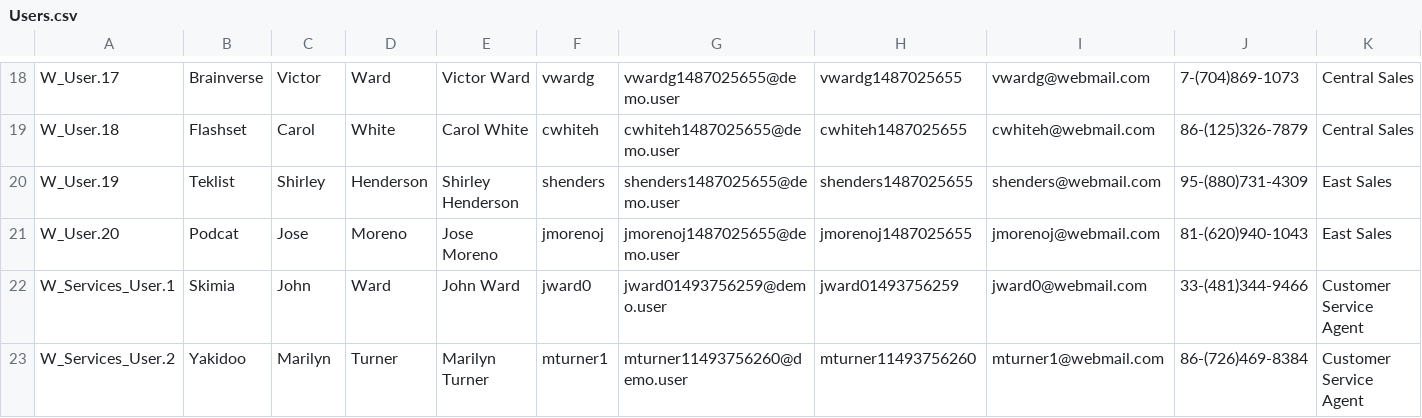
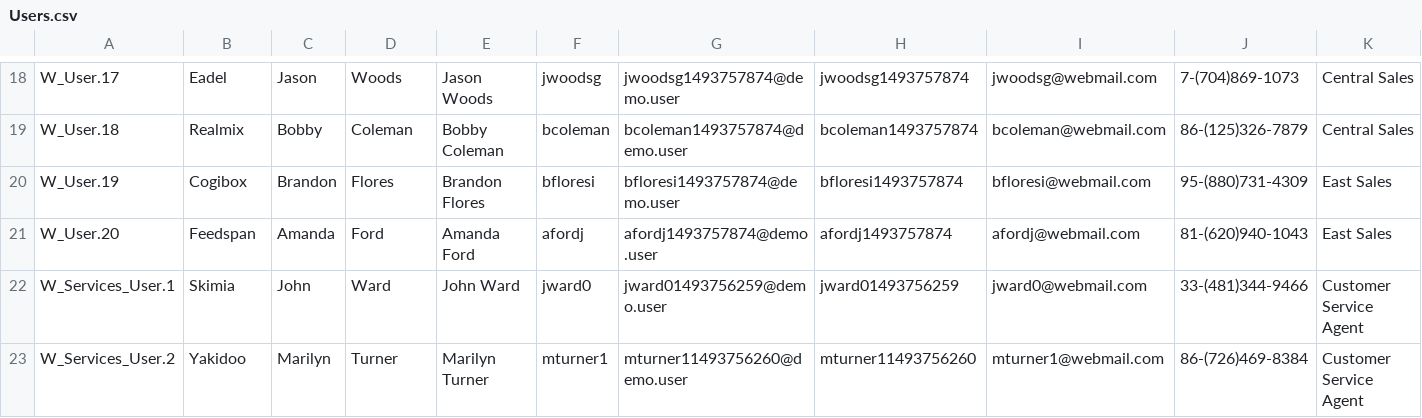
Before and after one commit to rodrigom-oktana-io/wave-tooling, a CSV file: Users.csv, drawn as a sheet; only a part is shown, gaps mark what is left out; the diff covers the shown part only; the diff names each change by its address in the sheet, - before the commit and + after, or states it on an @@ line.

Commit message:
Update Users.csv

```diff
--- a/Users.csv
+++ b/Users.csv
-B18: Brainverse
+B18: Eadel
-C18: Victor
+C18: Jason
-D18: Ward
+D18: Woods
-E18: Victor Ward
+E18: Jason Woods
-F18: vwardg
+F18: jwoodsg
-G18: vwardg1487025655@demo.user
+G18: jwoodsg1493757874@demo.user
-H18: vwardg1487025655
+H18: jwoodsg1493757874
-I18: vwardg@webmail.com
+I18: jwoodsg@webmail.com
-B19: Flashset
+B19: Realmix
-C19: Carol
+C19: Bobby
-D19: White
+D19: Coleman
-E19: Carol White
+E19: Bobby Coleman
-F19: cwhiteh
+F19: bcoleman
-G19: cwhiteh1487025655@demo.user
+G19: bcoleman1493757874@demo.user
-H19: cwhiteh1487025655
+H19: bcoleman1493757874
-I19: cwhiteh@webmail.com
+I19: bcoleman@webmail.com
-B20: Teklist
+B20: Cogibox
-C20: Shirley
+C20: Brandon
-D20: Henderson
+D20: Flores
-E20: Shirley Henderson
+E20: Brandon Flores
-F20: shenders
+F20: bfloresi
-G20: shenders1487025655@demo.user
+G20: bfloresi1493757874@demo.user
-H20: shenders1487025655
+H20: bfloresi1493757874
-I20: shenders@webmail.com
+I20: bfloresi@webmail.com
-B21: Podcat
+B21: Feedspan
-C21: Jose
+C21: Amanda
-D21: Moreno
+D21: Ford
-E21: Jose Moreno
+E21: Amanda Ford
-F21: jmorenoj
+F21: afordj
-G21: jmorenoj1487025655@demo.user
+G21: afordj1493757874@demo.user
-H21: jmorenoj1487025655
+H21: afordj1493757874
-I21: jmorenoj@webmail.com
+I21: afordj@webmail.com
```
Also changed, not shown: 128 edited cells elsewhere in this file.
